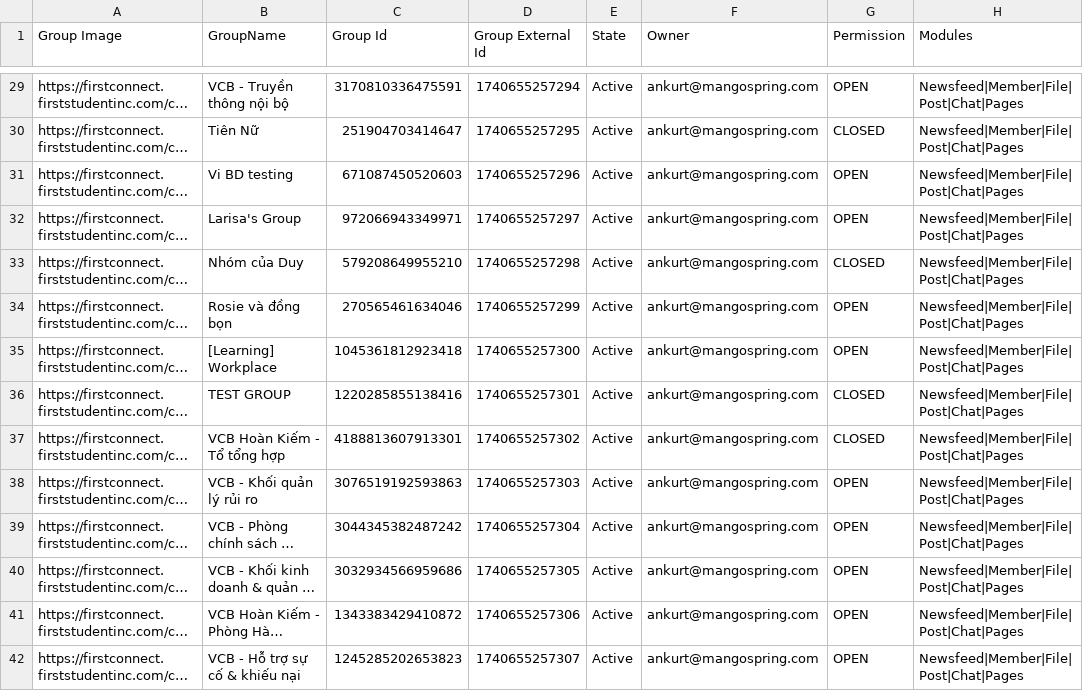
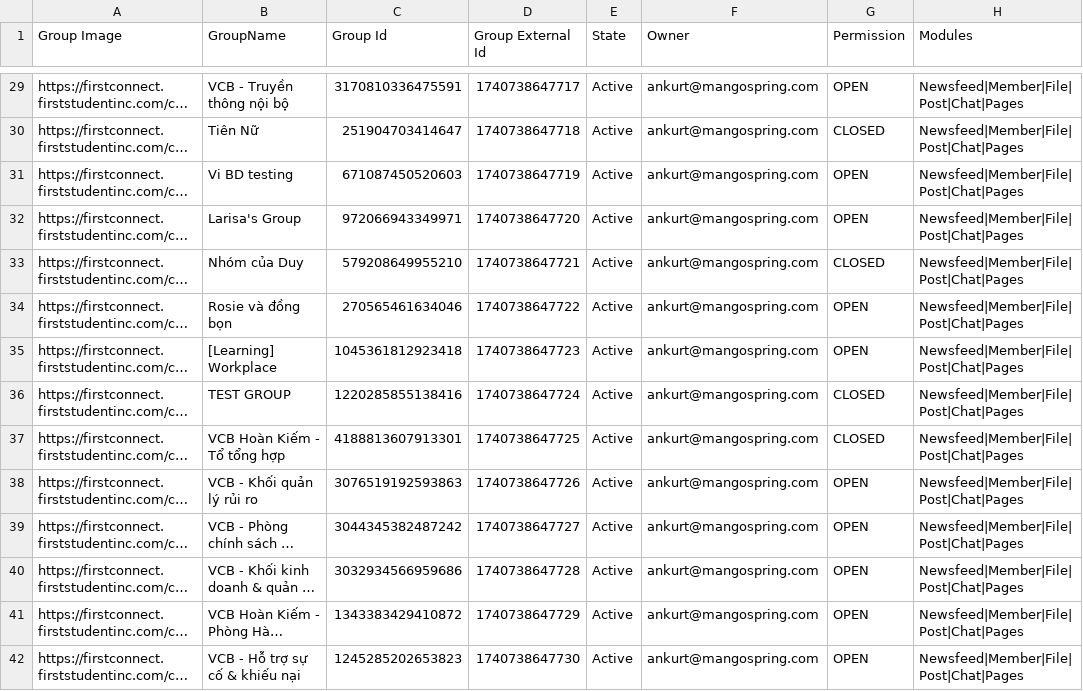
Before and after one commit to ankuratmango/WorkPlaceImportToMangoApps, a CSV file: WorkPlaceImportToMangoApps/importdata/groups.csv, drawn as a sheet; only a part is shown, gaps mark what is left out; long unchanged cells end in …; the diff covers the shown part only; the diff names each change by its address in the sheet, - before the commit and + after, or states it on an @@ line.

Commit message:
Added Handling
Group handling

```diff
--- a/WorkPlaceImportToMangoApps/importdata/groups.csv
+++ b/WorkPlaceImportToMangoApps/importdata/groups.csv
-D29 (Group External Id): 1740655257294
+D29 (Group External Id): 1740738647717
-D30 (Group External Id): 1740655257295
+D30 (Group External Id): 1740738647718
-D31 (Group External Id): 1740655257296
+D31 (Group External Id): 1740738647719
-D32 (Group External Id): 1740655257297
+D32 (Group External Id): 1740738647720
-D33 (Group External Id): 1740655257298
+D33 (Group External Id): 1740738647721
-D34 (Group External Id): 1740655257299
+D34 (Group External Id): 1740738647722
-D35 (Group External Id): 1740655257300
+D35 (Group External Id): 1740738647723
-D36 (Group External Id): 1740655257301
+D36 (Group External Id): 1740738647724
-D37 (Group External Id): 1740655257302
+D37 (Group External Id): 1740738647725
-D38 (Group External Id): 1740655257303
+D38 (Group External Id): 1740738647726
-D39 (Group External Id): 1740655257304
+D39 (Group External Id): 1740738647727
-D40 (Group External Id): 1740655257305
+D40 (Group External Id): 1740738647728
-D41 (Group External Id): 1740655257306
+D41 (Group External Id): 1740738647729
-D42 (Group External Id): 1740655257307
+D42 (Group External Id): 1740738647730
```
Also changed, not shown: 63 edited cells elsewhere in this file, 5 other files.
